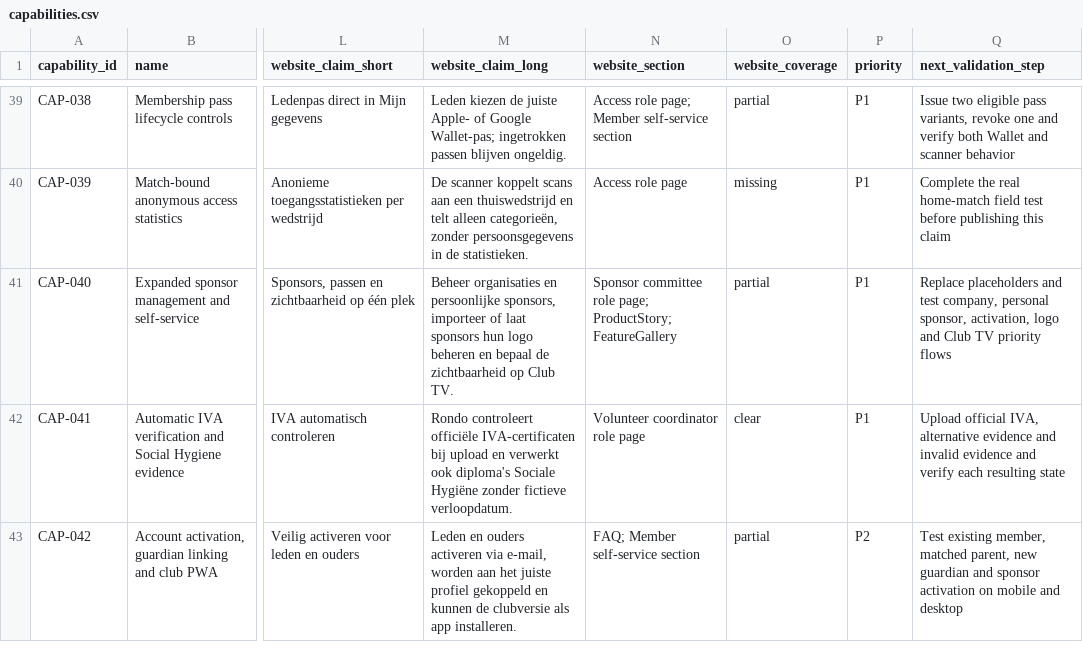
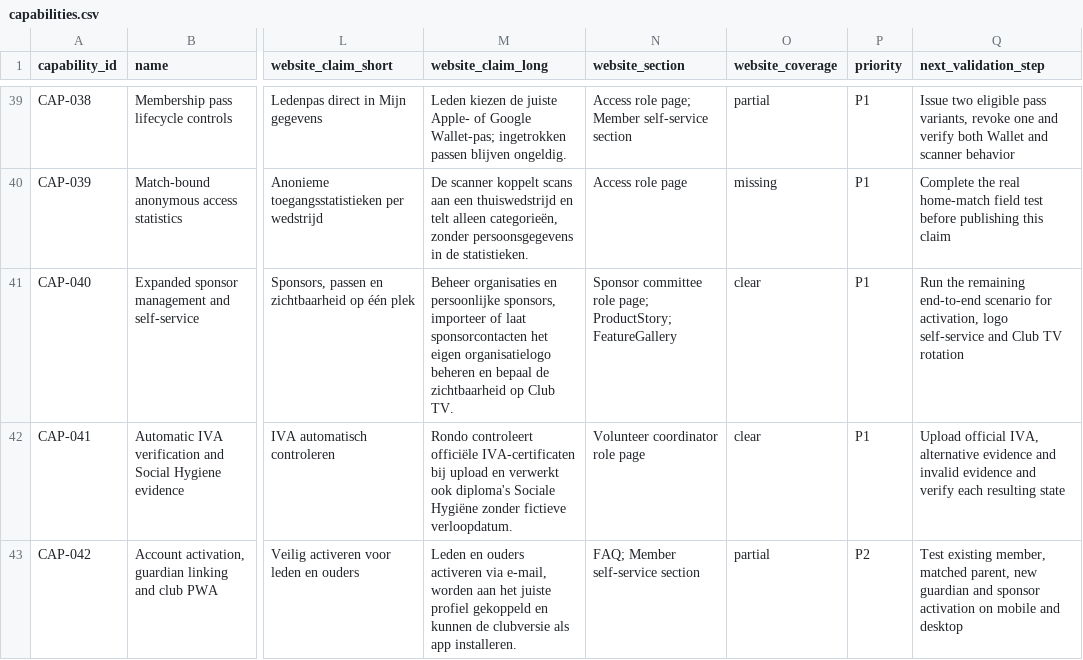
Before and after one commit to RondoHQ/website, a CSV file: docs/capability-audit/capabilities.csv, drawn as a sheet; only a part is shown, gaps mark what is left out; the diff names each change by its address in the sheet, - before the commit and + after, or states it on an @@ line.

```diff
--- a/docs/capability-audit/capabilities.csv
+++ b/docs/capability-audit/capabilities.csv
-M41 (website_claim_long): …of laat sponsors hun logo beheren en…
+M41 (website_claim_long): …of laat sponsorcontacten het eigen organisatielogo beheren en…
-O41 (website_coverage): partial
+O41 (website_coverage): clear
-Q41 (next_validation_step): Replace placeholders and test company, personal sponsor, activation, logo and Club TV priority flows
+Q41 (next_validation_step): Run the remaining end-to-end scenario for activation, logo self-service and Club TV rotation
```
Also changed, not shown: docs/capability-audit/website-coverage-matrix.csv, 11 other files.
